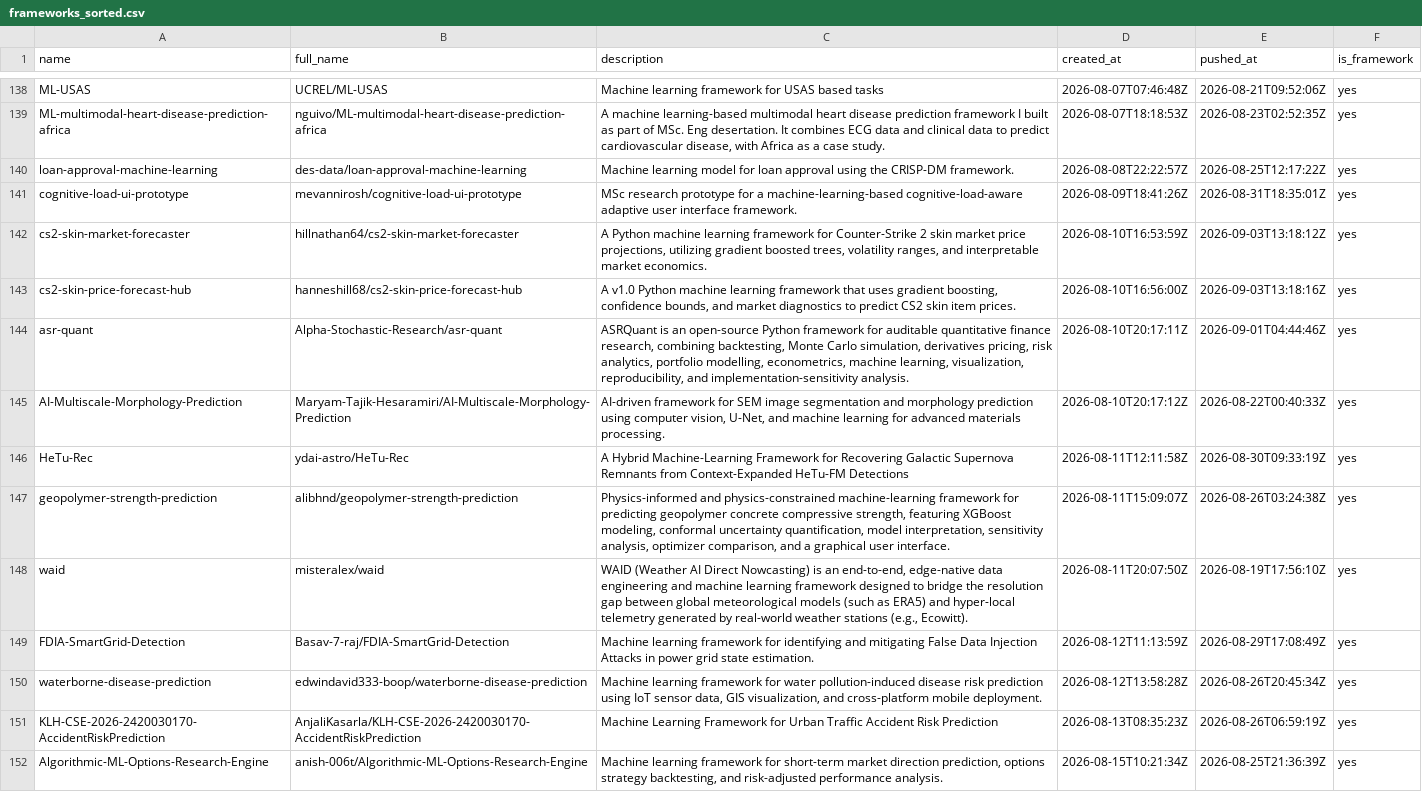
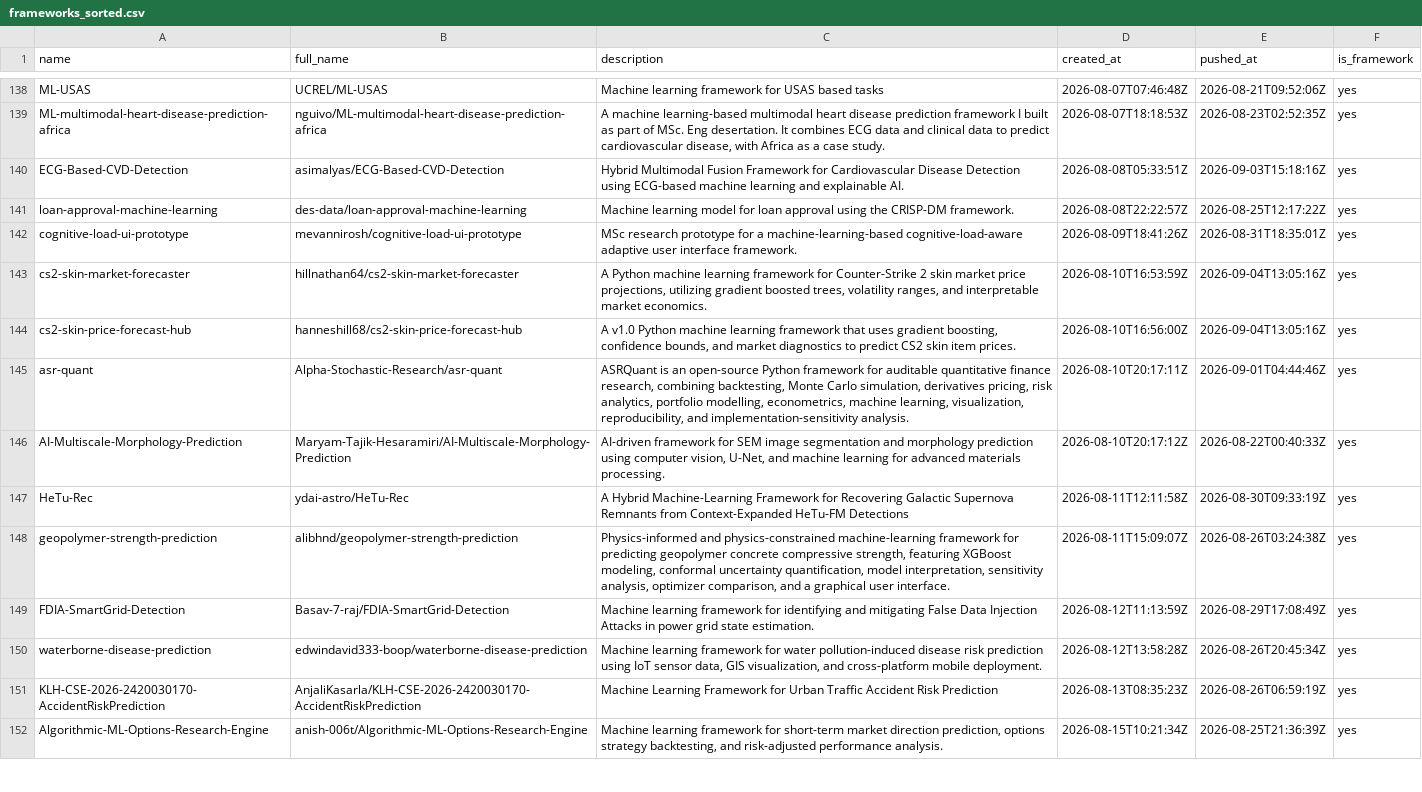
Before and after one commit to ninpnin/days-since-last-ml-framework, a CSV file: data/frameworks_sorted.csv, drawn as a sheet; only a part is shown, gaps mark what is left out; the diff covers the shown part only.

```diff
--- a/data/frameworks_sorted.csv
+++ b/data/frameworks_sorted.csv
@@ -139,6 +139,7 @@ ML-USAS,UCREL/ML-USAS,Machine learning framework for USAS based tasks,2026-08-07
 ML-multimodal-heart-disease-prediction-africa,nguivo/ML-multimodal-heart-disease-prediction-africa,"A machine learning-based multimodal heart disease prediction framework I built as part of MSc. Eng desertation. It combines ECG data and clinical data to predict cardiovascular disease, with Africa as a case study.",2026-08-07T18:18:53Z,2026-08-23T02:52:35Z,yes
+ECG-Based-CVD-Detection,asimalyas/ECG-Based-CVD-Detection,Hybrid Multimodal Fusion Framework for Cardiovascular Disease Detection using ECG-based machine learning and explainable AI.,2026-08-08T05:33:51Z,2026-09-03T15:18:16Z,yes
 loan-approval-machine-learning,des-data/loan-approval-machine-learning,Machine learning model for loan approval using the CRISP-DM framework.,2026-08-08T22:22:57Z,2026-08-25T12:17:22Z,yes
 cognitive-load-ui-prototype,mevannirosh/cognitive-load-ui-prototype,MSc research prototype for a machine-learning-based cognitive-load-aware adaptive user interface framework.,2026-08-09T18:41:26Z,2026-08-31T18:35:01Z,yes
-cs2-skin-market-forecaster,hillnathan64/cs2-skin-market-forecaster,"A Python machine learning framework for Counter-Strike 2 skin market price projections, utilizing gradient boosted trees, volatility ranges, and interpretable market economics.",2026-08-10T16:53:59Z,2026-09-03T13:18:12Z,yes
-cs2-skin-price-forecast-hub,hanneshill68/cs2-skin-price-forecast-hub,"A v1.0 Python machine learning framework that uses gradient boosting, confidence bounds, and market diagnostics to predict CS2 skin item prices.",2026-08-10T16:56:00Z,2026-09-03T13:18:16Z,yes
+cs2-skin-market-forecaster,hillnathan64/cs2-skin-market-forecaster,"A Python machine learning framework for Counter-Strike 2 skin market price projections, utilizing gradient boosted trees, volatility ranges, and interpretable market economics.",2026-08-10T16:53:59Z,2026-09-04T13:05:16Z,yes
+cs2-skin-price-forecast-hub,hanneshill68/cs2-skin-price-forecast-hub,"A v1.0 Python machine learning framework that uses gradient boosting, confidence bounds, and market diagnostics to predict CS2 skin item prices.",2026-08-10T16:56:00Z,2026-09-04T13:05:16Z,yes
 asr-quant,Alpha-Stochastic-Research/asr-quant,"ASRQuant is an open-source Python framework for auditable quantitative finance research, combining backtesting, Monte Carlo simulation, derivatives pricing, risk analytics, portfolio modelling, econometrics, machine learning, visualization, reproducibility, and implementation-sensitivity analysis.",2026-08-10T20:17:11Z,2026-09-01T04:44:46Z,yes
@@ -147,3 +148,2 @@ HeTu-Rec,ydai-astro/HeTu-Rec,A Hybrid Machine-Learning Framework for Recovering
 geopolymer-strength-prediction,alibhnd/geopolymer-strength-prediction,"Physics-informed and physics-constrained machine-learning framework for predicting geopolymer concrete compressive strength, featuring XGBoost modeling, conformal uncertainty quantification, model interpretation, sensitivity analysis, optimizer comparison, and a graphical user interface.",2026-08-11T15:09:07Z,2026-08-26T03:24:38Z,yes
-waid,misteralex/waid,"WAID (Weather AI Direct Nowcasting) is an end-to-end, edge-native data engineering and machine learning framework designed to bridge the resolution gap between global meteorological models (such as ERA5) and hyper-local telemetry generated by real-world weather stations (e.g., Ecowitt).",2026-08-11T20:07:50Z,2026-08-19T17:56:10Z,yes
 FDIA-SmartGrid-Detection,Basav-7-raj/FDIA-SmartGrid-Detection,Machine learning framework for identifying and mitigating False Data Injection Attacks in power grid state estimation.,2026-08-12T11:13:59Z,2026-08-29T17:08:49Z,yes
```
Also changed, not shown: 11 added rows, 10 removed rows and 33 edited cells elsewhere in this file, data/aggregated_results.csv, data/sample.csv, 6 other files.
